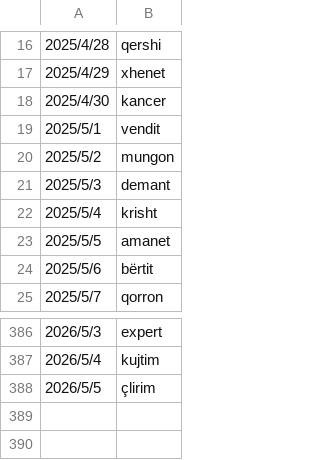
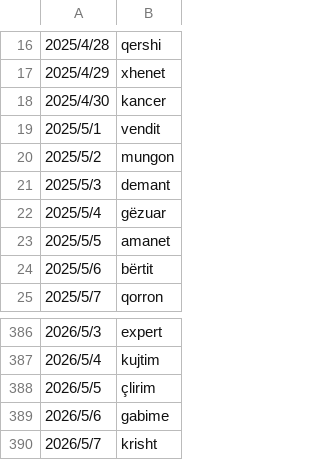
Before and after one commit to Yllnor13/fjalle, a CSV file: ecs_server/word_list_6.csv, drawn as a sheet; only a part is shown, gaps mark what is left out.

Commit message:
addded more words and a fix for the fourth day

```diff
--- a/ecs_server/word_list_6.csv
+++ b/ecs_server/word_list_6.csv
@@ -21,3 +21,3 @@
 2025/5/3,demant
-2025/5/4,krisht
+2025/5/4,gëzuar
 2025/5/5,amanet
@@ -388 +388,3 @@
 2026/5/5,çlirim
+2026/5/6,gabime
+2026/5/7,krisht
```
Also changed, not shown: 4 other files.
